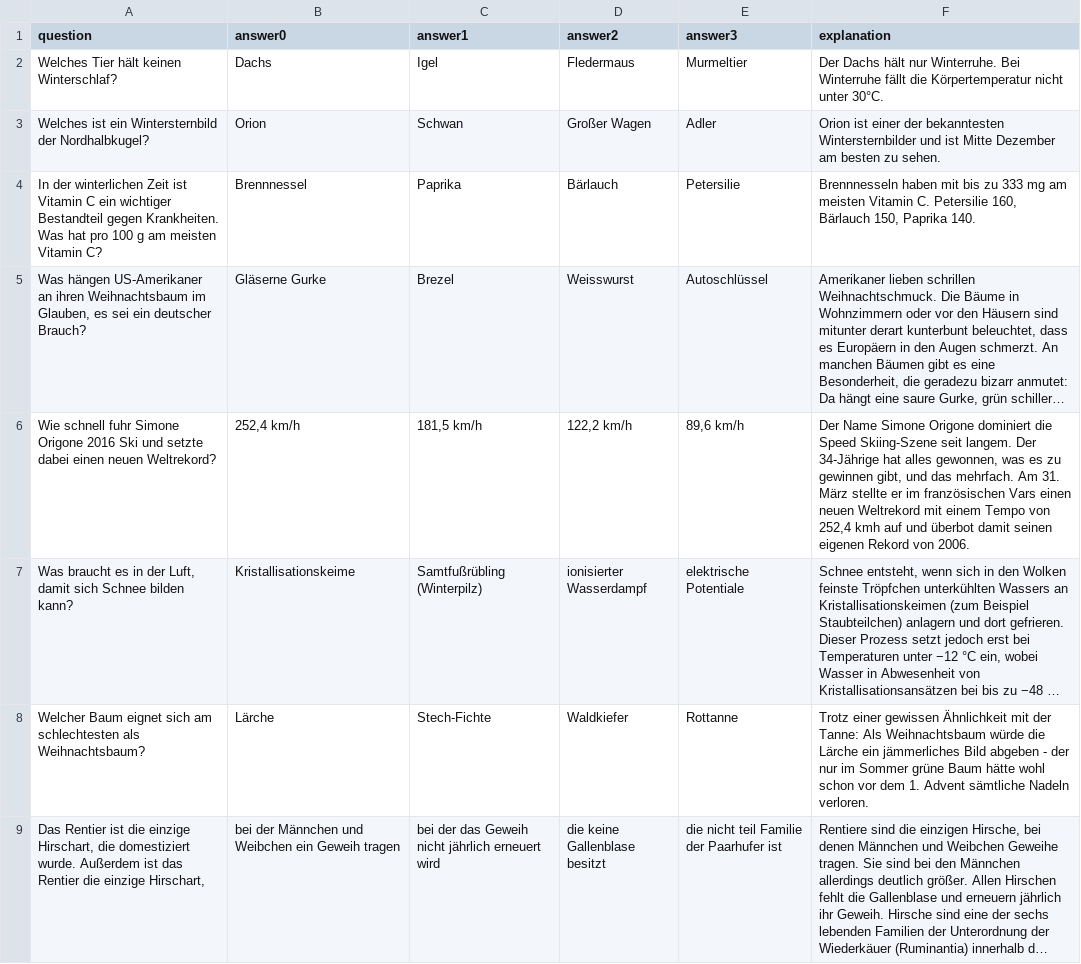
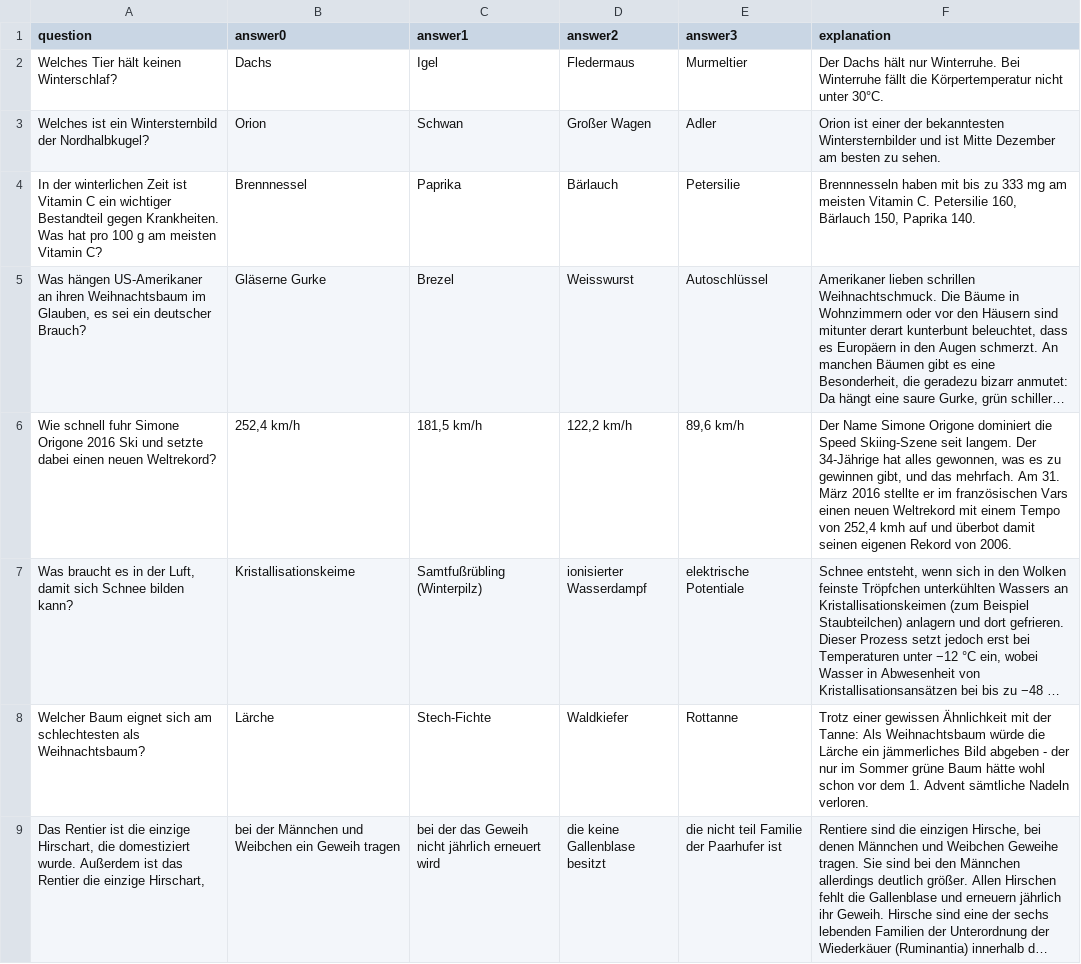
Before and after one commit to RubStadel/Winterquiz_2024, a CSV file: server/moderator.csv, drawn as a sheet; long unchanged cells end in …; the diff names each change by its address in the sheet, - before the commit and + after, or states it on an @@ line.

Commit message:
Update Player Class
- Die Funktion newCurrNum() von der Player Klasse bekommt ein Argument übergeben, welches erfolrgreich verhindert, dass nach Beenden und Wiederaufnahme des Quizes, eine Frage verloren geht.
- Kleine Änderung an explanation einer Frage in moderator.csv

```diff
--- a/server/moderator.csv
+++ b/server/moderator.csv
-F6 (explanation): …31. März stellte er…
+F6 (explanation): …31. März 2016 stellte er…
```
Also changed, not shown: 4 other files.
